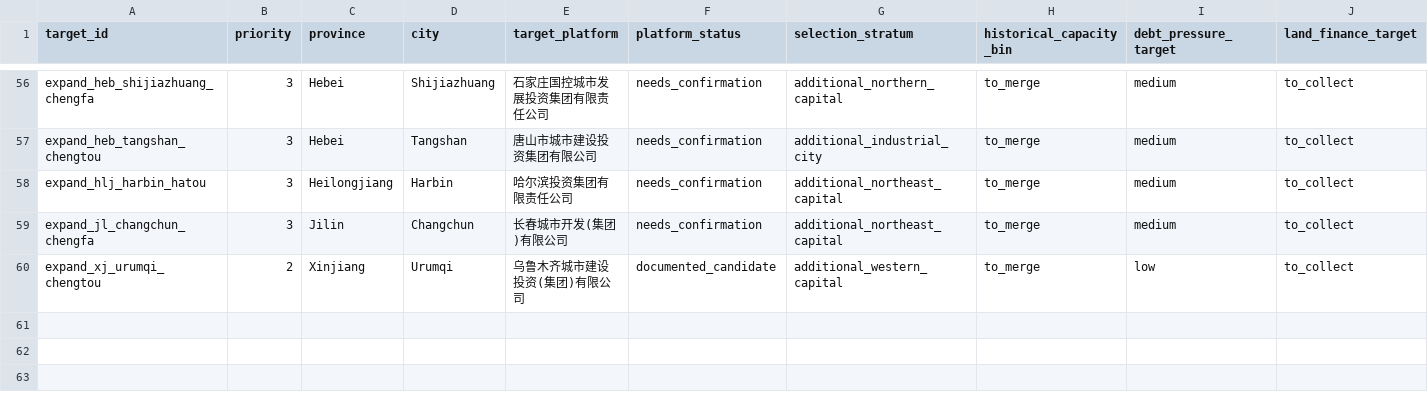
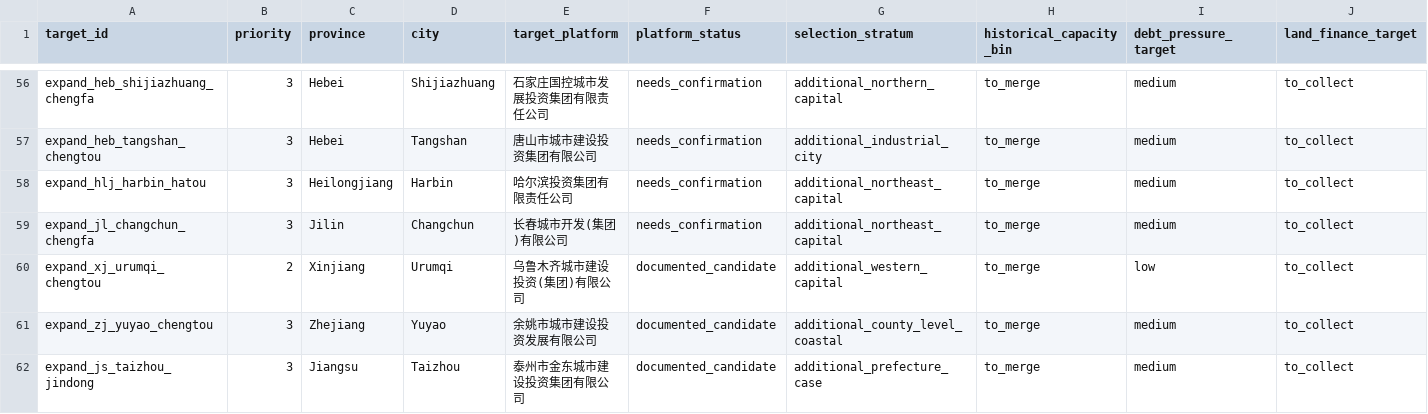
Before and after one commit to Shunyu1001/LGFV, a CSV file: data/analysis_inputs/validation_expansion_targets.csv, drawn as a sheet; only a part is shown, gaps mark what is left out; rows hold the shown columns only; the diff names each change by its address in the sheet, - before the commit and + after, or states it on an @@ line.

```diff
--- a/data/analysis_inputs/validation_expansion_targets.csv
+++ b/data/analysis_inputs/validation_expansion_targets.csv
+row 61: expand_zj_yuyao_chengtou | 3 | Zhejiang | Yuyao | 余姚市城市建设投资发展有限公司 | documented_candidate | additional_county_level_coastal | to_merge | medium | to_collect
+row 62: expand_js_taizhou_jindong | 3 | Jiangsu | Taizhou | 泰州市金东城市建设投资集团有限公司 | documented_candidate | additional_prefecture_case | to_merge | medium | to_collect
```
Also changed, not shown: data/analysis_inputs/candidate_city_historical_capacity.csv, data/analysis_inputs/master_case_pool.csv, 5 other files.
